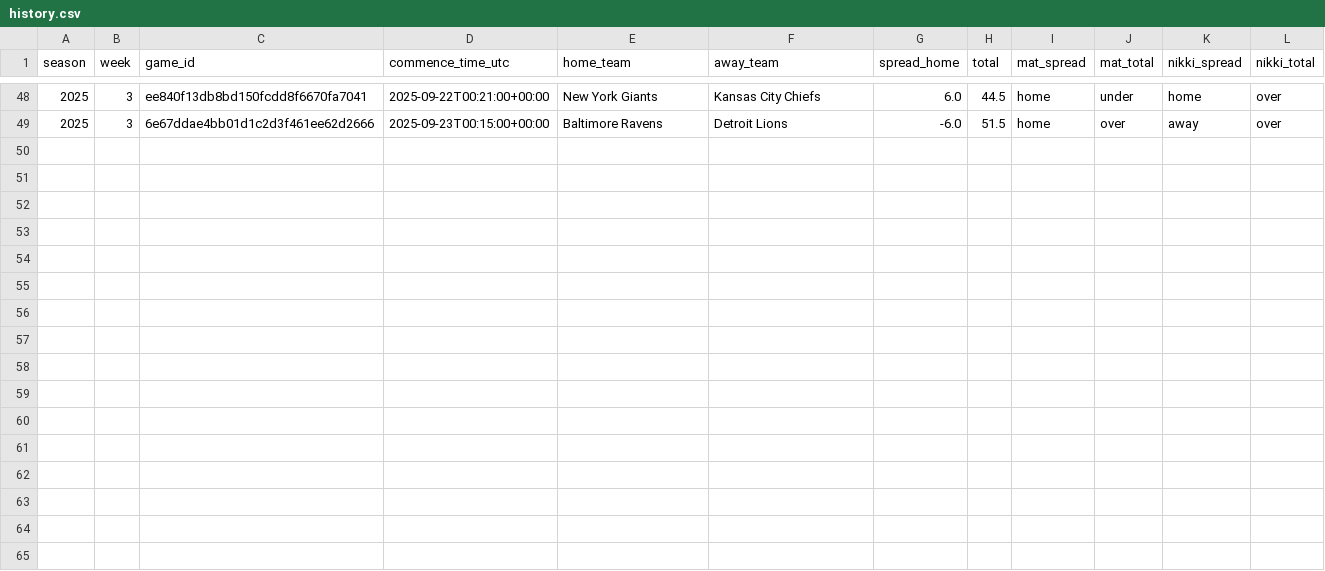
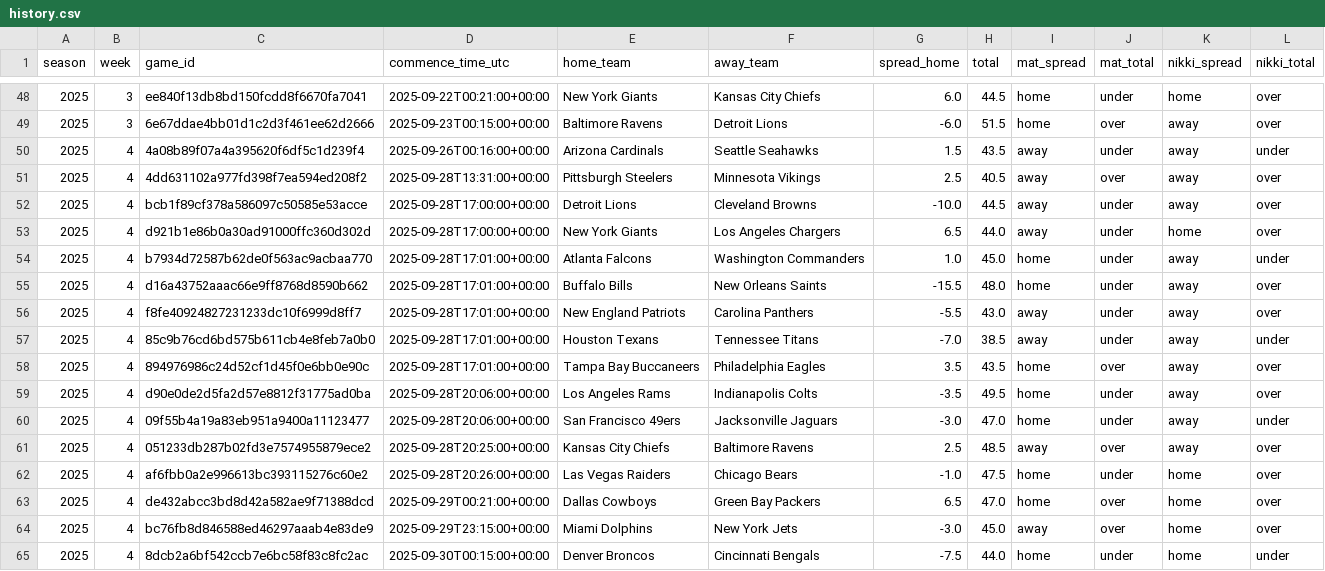
Before and after one commit to Clownworldenjoyer76/nikki_and_mat_bets, a CSV file: docs/data/picks/history.csv, drawn as a sheet; only a part is shown, gaps mark what is left out.

```diff
--- a/docs/data/picks/history.csv
+++ b/docs/data/picks/history.csv
@@ -49 +49,17 @@ season,week,game_id,commence_time_utc,home_team,away_team,spread_home,total,mat_
 2025,3,6e67ddae4bb01d1c2d3f461ee62d2666,2025-09-23T00:15:00+00:00,Baltimore Ravens,Detroit Lions,-6.0,51.5,home,over,away,over
+2025,4,4a08b89f07a4a395620f6df5c1d239f4,2025-09-26T00:16:00+00:00,Arizona Cardinals,Seattle Seahawks,1.5,43.5,away,under,away,under
+2025,4,4dd631102a977fd398f7ea594ed208f2,2025-09-28T13:31:00+00:00,Pittsburgh Steelers,Minnesota Vikings,2.5,40.5,away,over,away,over
+2025,4,bcb1f89cf378a586097c50585e53acce,2025-09-28T17:00:00+00:00,Detroit Lions,Cleveland Browns,-10.0,44.5,away,under,away,over
+2025,4,d921b1e86b0a30ad91000ffc360d302d,2025-09-28T17:00:00+00:00,New York Giants,Los Angeles Chargers,6.5,44.0,away,under,home,over
+2025,4,b7934d72587b62de0f563ac9acbaa770,2025-09-28T17:01:00+00:00,Atlanta Falcons,Washington Commanders,1.0,45.0,home,under,away,under
+2025,4,d16a43752aaac66e9ff8768d8590b662,2025-09-28T17:01:00+00:00,Buffalo Bills,New Orleans Saints,-15.5,48.0,home,under,away,over
+2025,4,f8fe40924827231233dc10f6999d8ff7,2025-09-28T17:01:00+00:00,New England Patriots,Carolina Panthers,-5.5,43.0,away,under,away,over
+2025,4,85c9b76cd6bd575b611cb4e8feb7a0b0,2025-09-28T17:01:00+00:00,Houston Texans,Tennessee Titans,-7.0,38.5,away,under,away,under
+2025,4,894976986c24d52cf1d45f0e6bb0e90c,2025-09-28T17:01:00+00:00,Tampa Bay Buccaneers,Philadelphia Eagles,3.5,43.5,home,over,away,over
+2025,4,d90e0de2d5fa2d57e8812f31775ad0ba,2025-09-28T20:06:00+00:00,Los Angeles Rams,Indianapolis Colts,-3.5,49.5,home,under,away,over
+2025,4,09f55b4a19a83eb951a9400a11123477,2025-09-28T20:06:00+00:00,San Francisco 49ers,Jacksonville Jaguars,-3.0,47.0,home,under,away,under
+2025,4,051233db287b02fd3e7574955879ece2,2025-09-28T20:25:00+00:00,Kansas City Chiefs,Baltimore Ravens,2.5,48.5,away,over,away,over
+2025,4,af6fbb0a2e996613bc393115276c60e2,2025-09-28T20:26:00+00:00,Las Vegas Raiders,Chicago Bears,-1.0,47.5,home,under,home,over
+2025,4,de432abcc3bd8d42a582ae9f71388dcd,2025-09-29T00:21:00+00:00,Dallas Cowboys,Green Bay Packers,6.5,47.0,home,over,home,over
+2025,4,bc76fb8d846588ed46297aaab4e83de9,2025-09-29T23:15:00+00:00,Miami Dolphins,New York Jets,-3.0,45.0,away,over,home,over
+2025,4,8dcb2a6bf542ccb7e6bc58f83c8fc2ac,2025-09-30T00:15:00+00:00,Denver Broncos,Cincinnati Bengals,-7.5,44.0,home,under,home,under
```
Also changed, not shown: 1 other file.
